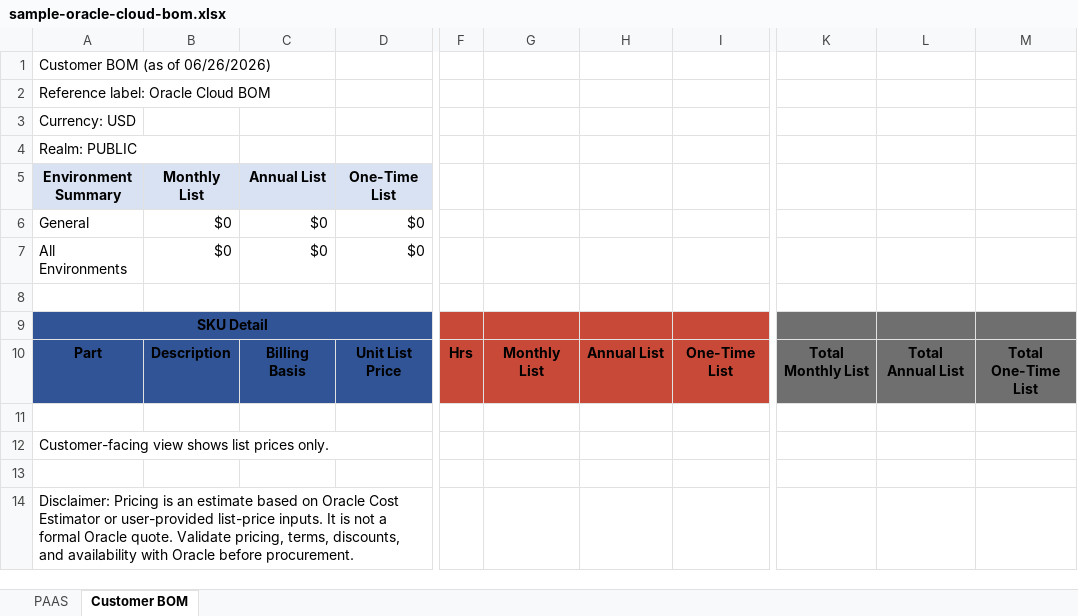
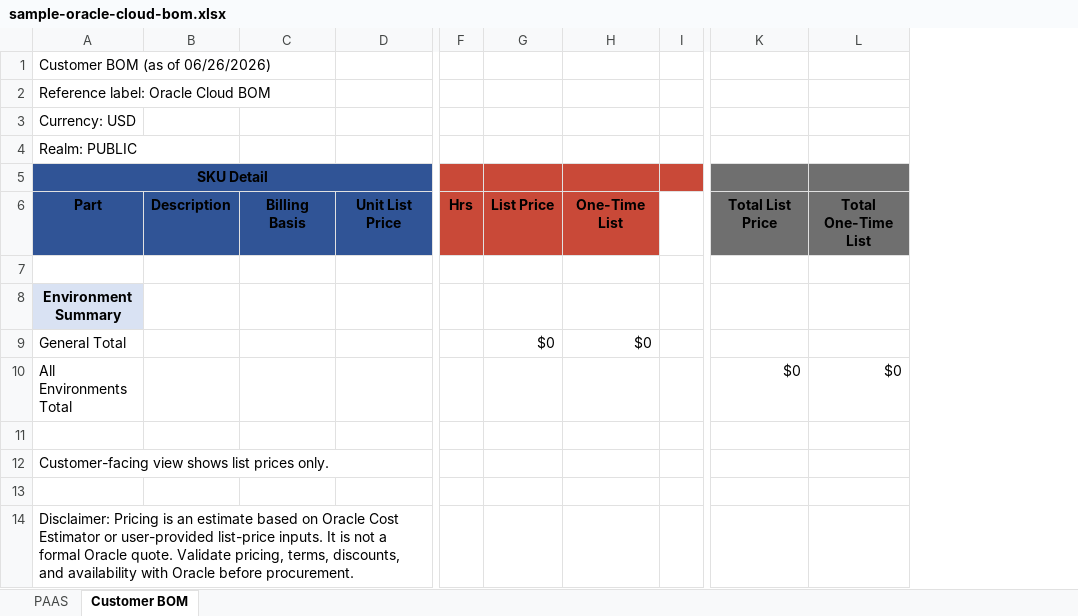
Before and after one commit to philstepson/Codex-BOM-SKILL, an Excel workbook: oracle-cloud-bom-builder/outputs/sample-oracle-cloud-bom.xlsx, sheet Customer BOM, drawn as a sheet; only a part is shown, gaps mark what is left out; values as stored, in another font and other column widths than the file's, no borders; removed rows and columns are numbered as before the commit, all else as after; rows hold the shown columns only; the diff names each change by its address in the sheet, - before the commit and + after, or states it on an @@ line.

Commit message:
Align PAAS and customer environment layouts

```diff
--- a/oracle-cloud-bom-builder/outputs/sample-oracle-cloud-bom.xlsx (sheet Customer BOM)
+++ b/oracle-cloud-bom-builder/outputs/sample-oracle-cloud-bom.xlsx (sheet Customer BOM)
-column G, row 10: Monthly List
-column H, row 10: Annual List
+column G, row 6: List Price
+column I, empty
-column K, row 10: Total Monthly List
-column L, row 10: Total Annual List
+column K, row 6: Total List Price
-row 5: Environment Summary | Monthly List | Annual List | One-Time List
-row 6: General | $0 | $0 | $0
-row 7: All Environments | $0 | $0 | $0
-row 8: (empty)
+row 7: (empty)
+row 8: Environment Summary
+row 9: General Total |  |  |  |  | $0 | $0
+row 10: All Environments Total |  |  |  |  |  |  |  | $0 | $0
```
Also changed, not shown: sheet PAAS, hidden cells, 6 other files.
